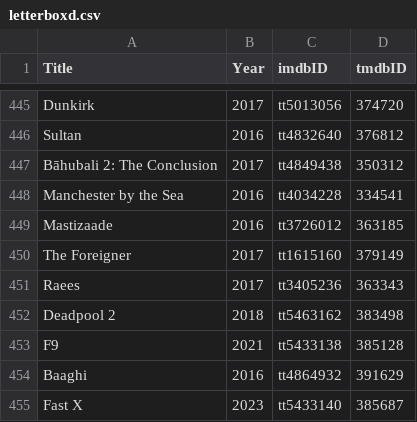
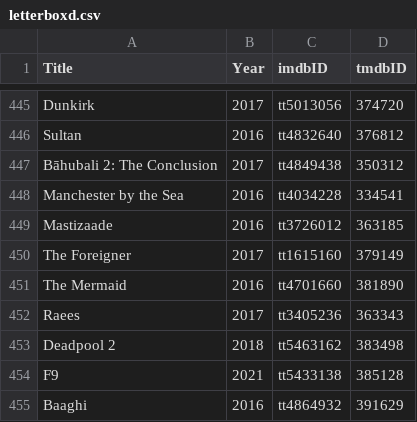
Before and after one commit to abusayed0206/actions, a CSV file: files/letterboxd.csv, drawn as a sheet; only a part is shown, gaps mark what is left out; the shorter side is filled out with more unchanged rows.

```diff
--- a/files/letterboxd.csv
+++ b/files/letterboxd.csv
@@ -450,2 +450,3 @@ Mastizaade,2016,tt3726012,363185
 The Foreigner,2017,tt1615160,379149
+The Mermaid,2016,tt4701660,381890
 Raees,2017,tt3405236,363343
```
Also changed, not shown: 1 other file.
